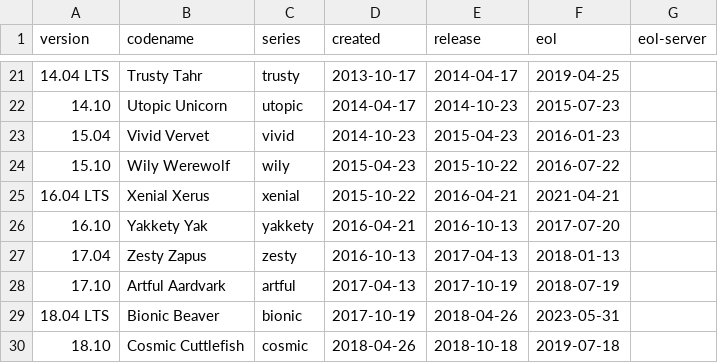
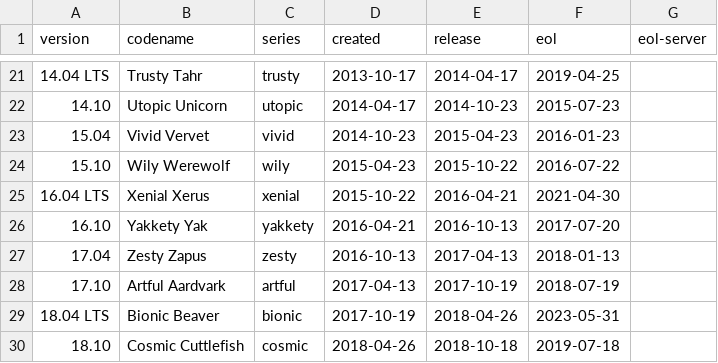
Before and after one commit to alvistack/debian-distro-info-data, a CSV file: ubuntu.csv, drawn as a sheet; only a part is shown, gaps mark what is left out.

Commit message:
Correct Ubuntu 16.04 ESM begin to 2021-04-30
Ubuntu 16.04 LTS transitioned to Extended Security Maintenance (ESM) on
Friday, April 30th, 2021:
https://lists.ubuntu.com/archives/ubuntu-security-announce/2021-March/005930.html

Signed-off-by: Benjamin Drung <bdrung@debian.org>

```diff
--- a/ubuntu.csv
+++ b/ubuntu.csv
@@ -24,3 +24,3 @@ version,codename,series,created,release,eol,eol-server
 15.10,Wily Werewolf,wily,2015-04-23,2015-10-22,2016-07-22
-16.04 LTS,Xenial Xerus,xenial,2015-10-22,2016-04-21,2021-04-21
+16.04 LTS,Xenial Xerus,xenial,2015-10-22,2016-04-21,2021-04-30
 16.10,Yakkety Yak,yakkety,2016-04-21,2016-10-13,2017-07-20
```
Also changed, not shown: 2 other files.
